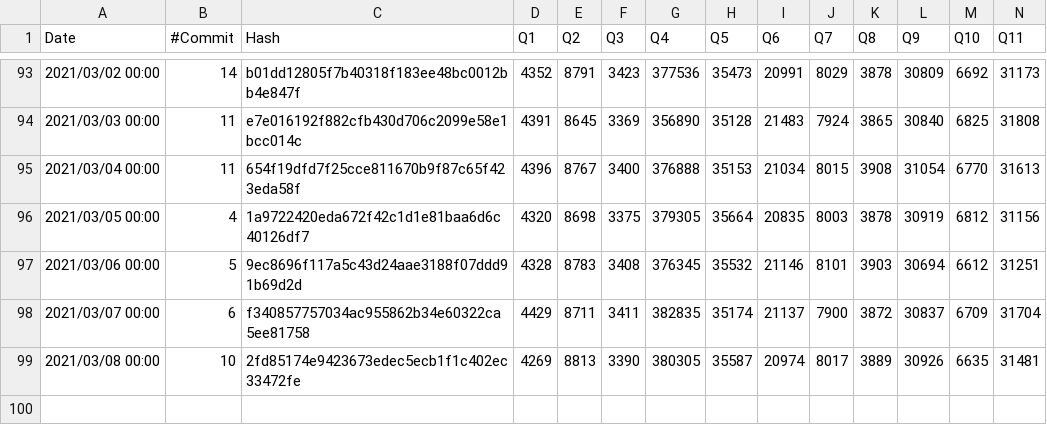
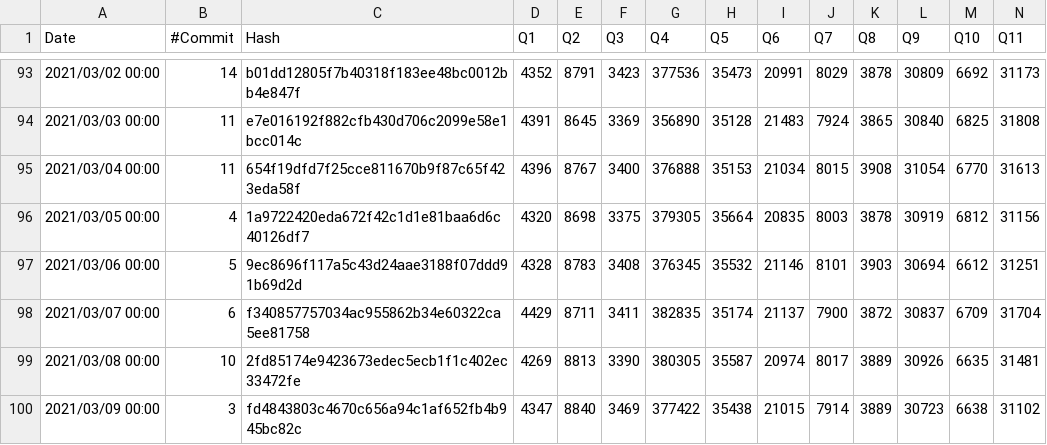
Before and after one commit to maropu/spark-tpcds-datagen, a CSV file: reports/tpcds-avg-results.csv, drawn as a sheet; only a part is shown, gaps mark what is left out; rows hold the shown columns only; the diff names each change by its address in the sheet, - before the commit and + after, or states it on an @@ line.

Commit message:
[AUTOMATICALLY GENERATED] Update TPCDS reports at 2021-03-09 00:00:00+00:00)

```diff
--- a/reports/tpcds-avg-results.csv
+++ b/reports/tpcds-avg-results.csv
+row 100: 2021/03/09 00:00 | 3 | fd4843803c4670c656a94c1af652fb4b945bc82c | 4347 | 8840 | 3469 | 377422 | 35438 | 21015 | 7914 | 3889 | 30723 | 6638 | 31102
```
